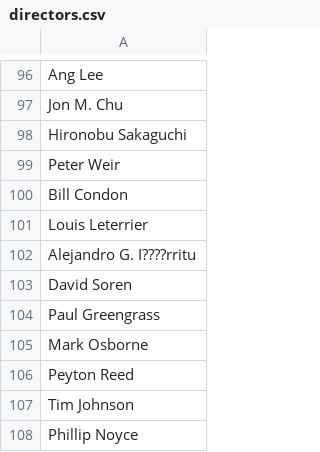
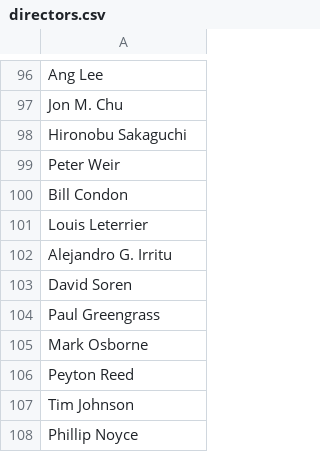
Before and after one commit to libbyYOU/IMDb-5000-movie-project, a CSV file: data/directors.csv, drawn as a sheet; only a part is shown, gaps mark what is left out.

```diff
--- a/data/directors.csv
+++ b/data/directors.csv
@@ -101,3 +101,3 @@ Bill Condon
 Louis Leterrier
-Alejandro G. I????rritu
+Alejandro G. Irritu
 David Soren
```
Also changed, not shown: data/movie_metadata_filtered.csv, 1 other file.
